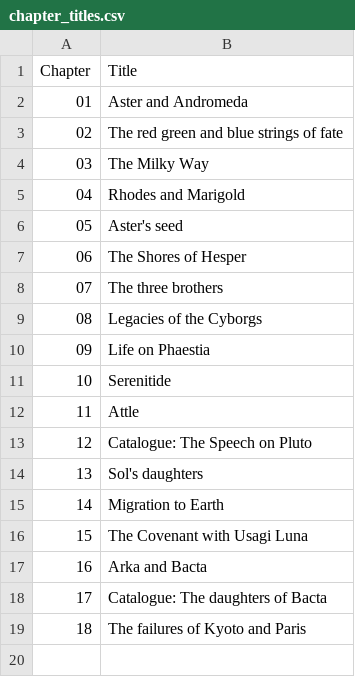
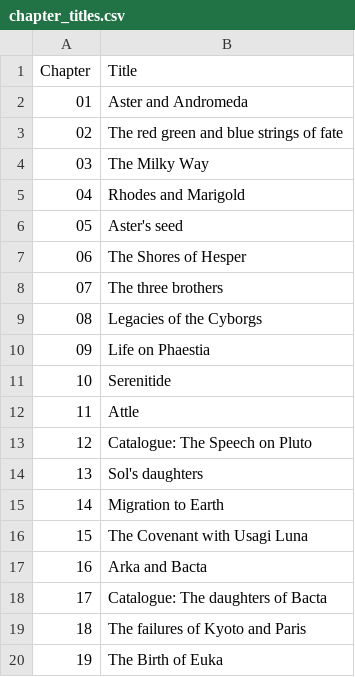
Before and after one commit to immanuelle-leonhart/Gaiad-and-Literature-work, a CSV file: epic/reference/chapter_titles.csv, drawn as a sheet.

Commit message:
Initial agent work on chapter 19 and changing some gedcom stuff

```diff
--- a/epic/reference/chapter_titles.csv
+++ b/epic/reference/chapter_titles.csv
@@ -19 +19,2 @@ Chapter,Title
 18,The failures of Kyoto and Paris
+19,The Birth of Euka
```
Also changed, not shown: 2 other files.
